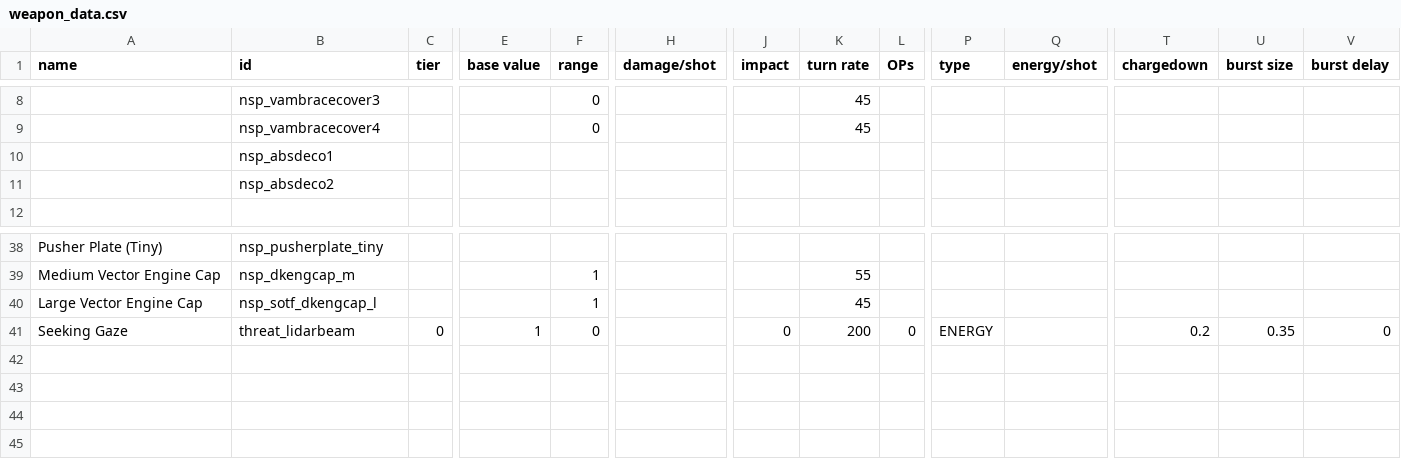
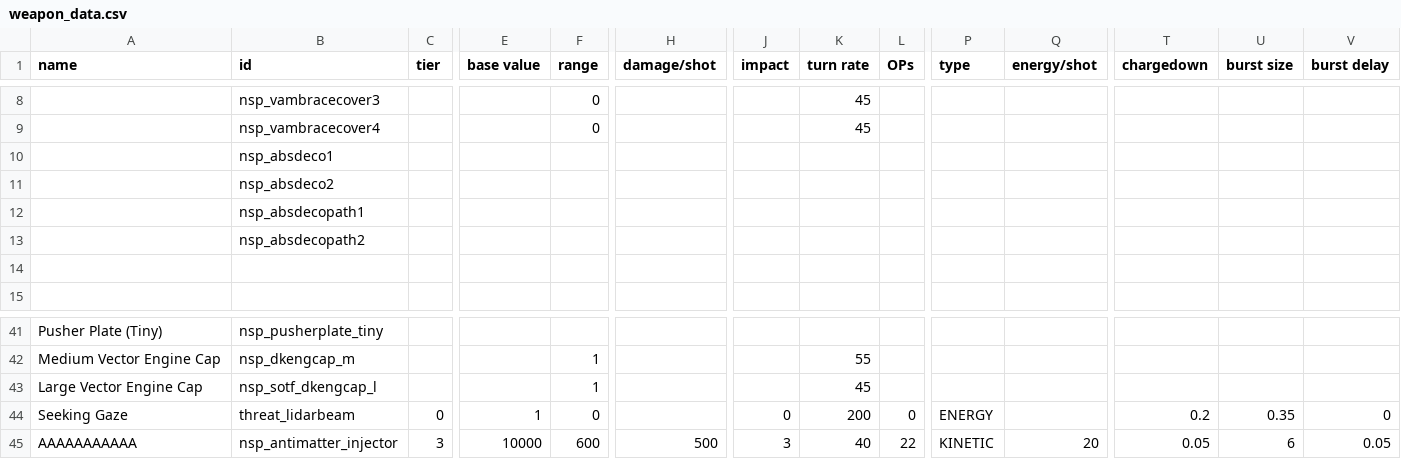
Before and after one commit to NEONN1111/XXARRA-S-VARIETY-PACK, a CSV file: data/weapons/weapon_data.csv, drawn as a sheet; only a part is shown, gaps mark what is left out; rows hold the shown columns only; the diff names each change by its address in the sheet, - before the commit and + after, or states it on an @@ line.

```diff
--- a/data/weapons/weapon_data.csv
+++ b/data/weapons/weapon_data.csv
+row 12:  | nsp_absdecopath1
+row 13:  | nsp_absdecopath2
+row 14: (empty)
+row 45: AAAAAAAAAAA | nsp_antimatter_injector | 3 | 10000 | 600 | 500 | 3 | 40 | 22 | KINETIC | 20 | 0.05 | 6 | 0.05
```
Also changed, not shown: data/hulls/ship_data.csv, data/hulls/wing_data.csv, 29 other files.
